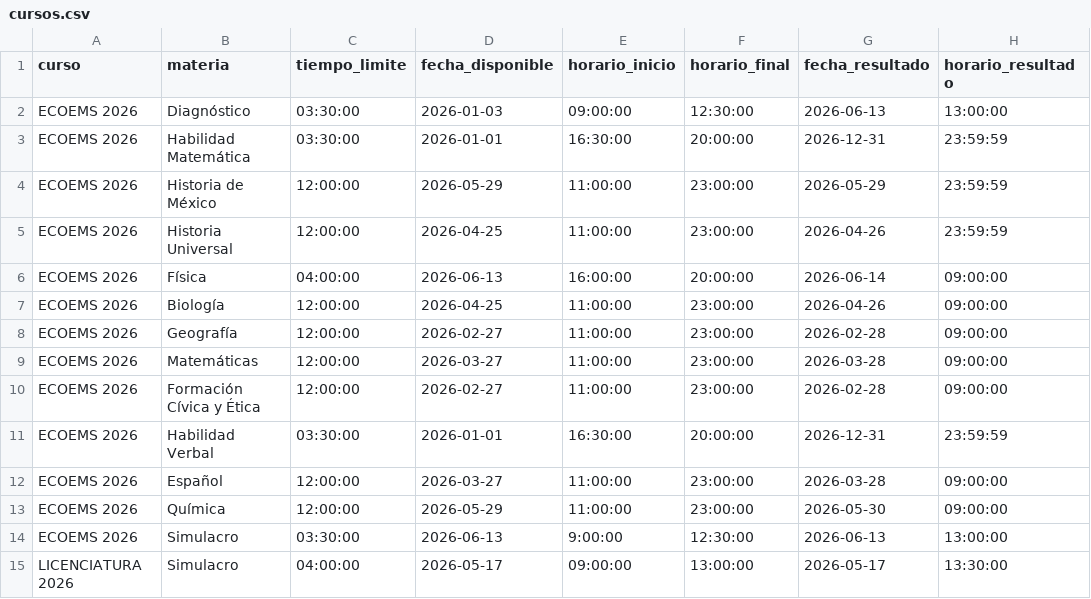
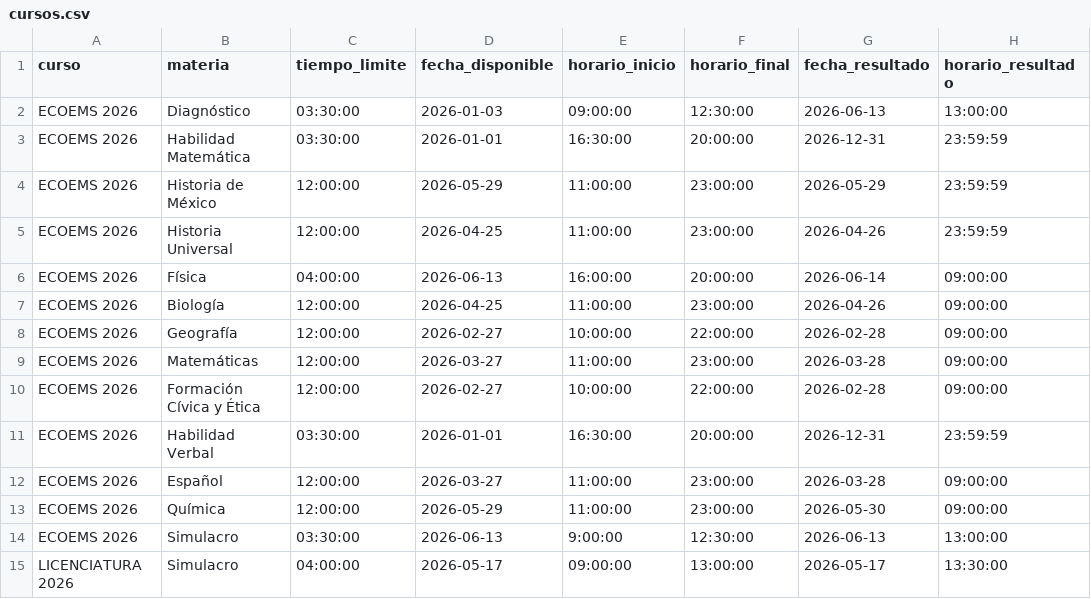
Before and after one commit to sitiocaep/SdEC, a CSV file: cursos.csv, drawn as a sheet.

Commit message:
Results Updated

```diff
--- a/cursos.csv
+++ b/cursos.csv
@@ -7,5 +7,5 @@ ECOEMS 2026,Física,04:00:00,2026-06-13,16:00:00,20:00:00,2026-06-14,09:00:00
 ECOEMS 2026,Biología,12:00:00,2026-04-25,11:00:00,23:00:00,2026-04-26,09:00:00
-ECOEMS 2026,Geografía,12:00:00,2026-02-27,11:00:00,23:00:00,2026-02-28,09:00:00
+ECOEMS 2026,Geografía,12:00:00,2026-02-27,10:00:00,22:00:00,2026-02-28,09:00:00
 ECOEMS 2026,Matemáticas,12:00:00,2026-03-27,11:00:00,23:00:00,2026-03-28,09:00:00
-ECOEMS 2026,Formación Cívica y Ética,12:00:00,2026-02-27,11:00:00,23:00:00,2026-02-28,09:00:00
+ECOEMS 2026,Formación Cívica y Ética,12:00:00,2026-02-27,10:00:00,22:00:00,2026-02-28,09:00:00
 ECOEMS 2026,Habilidad Verbal,03:30:00,2026-01-01,16:30:00,20:00:00,2026-12-31,23:59:59
```
Also changed, not shown: 2 other files.
